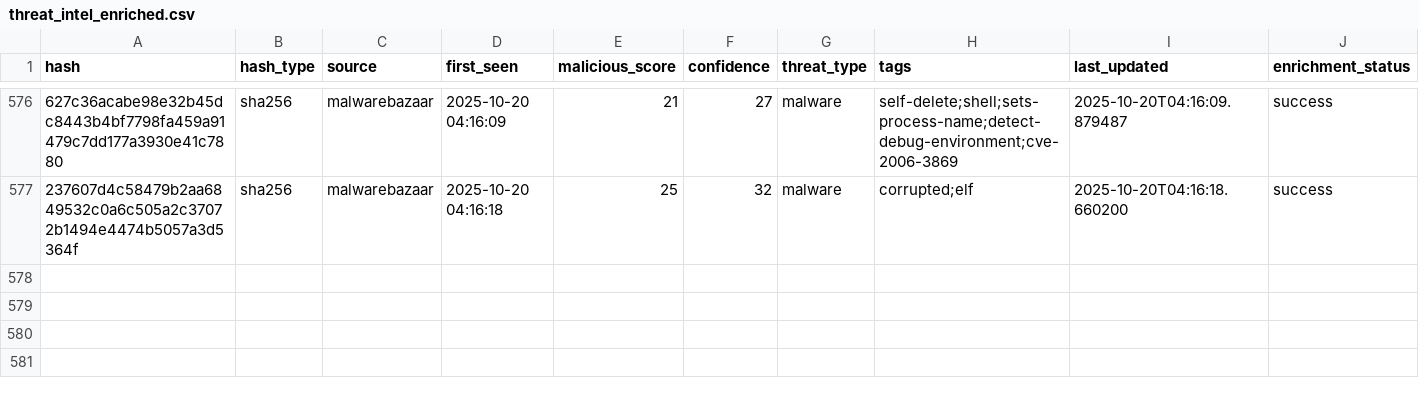
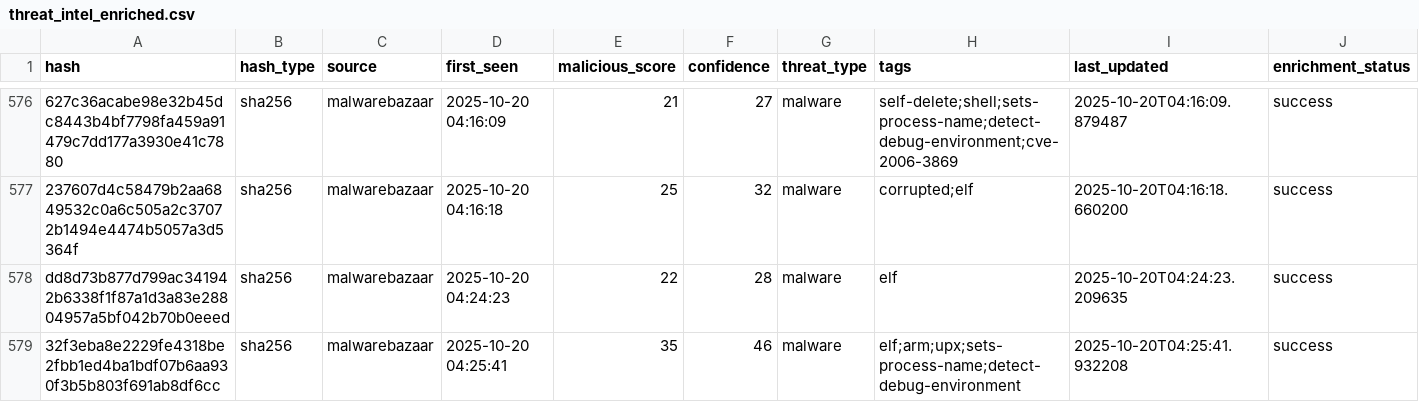
Before and after one commit to mohamadyaghoobii/threat-intelligence, a CSV file: lookups/threat_intel_enriched.csv, drawn as a sheet; only a part is shown, gaps mark what is left out; the diff names each change by its address in the sheet, - before the commit and + after, or states it on an @@ line.

Commit message:
Auto: 20251020_042542

```diff
--- a/lookups/threat_intel_enriched.csv
+++ b/lookups/threat_intel_enriched.csv
+row 578: dd8d73b877d799ac341942b6338f1f87a1d3a83e28804957a5bf042b70b0eeed | sha256 | malwarebazaar | 2025-10-20 04:24:23 | 22 | 28 | malware | elf | 2025-10-20T04:24:23.209635 | success
+row 579: 32f3eba8e2229fe4318be2fbb1ed4ba1bdf07b6aa930f3b5b803f691ab8df6cc | sha256 | malwarebazaar | 2025-10-20 04:25:41 | 35 | 46 | malware | elf;arm;upx;sets-process-name;detect-debug-environment | 2025-10-20T04:25:41.932208 | success
```
